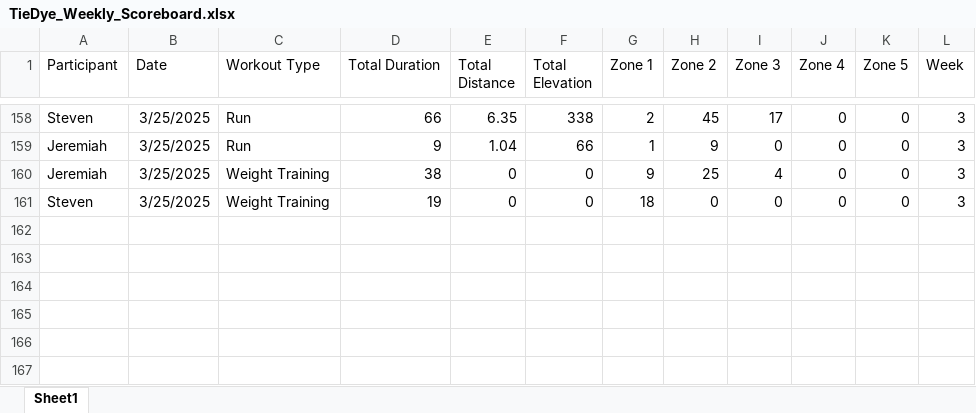
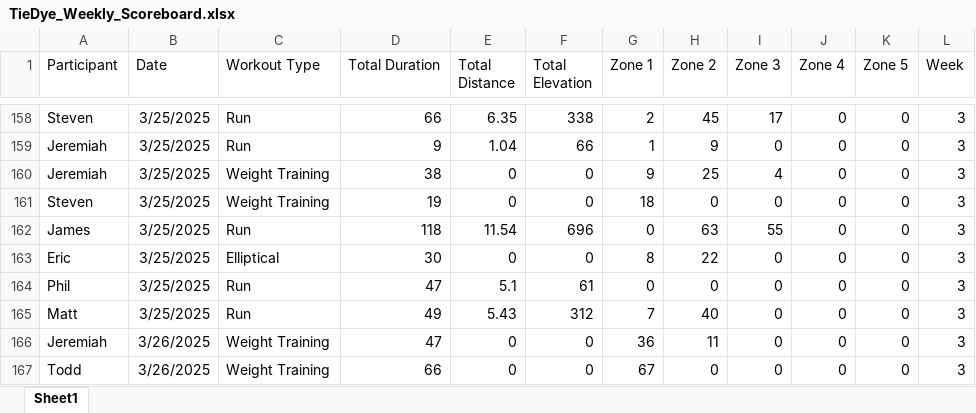
Before and after one commit to Steven-Carter-Data/50k-Strava-Tracker, an Excel workbook: TieDye_Weekly_Scoreboard.xlsx, sheet Sheet1, drawn as a sheet; only a part is shown, gaps mark what is left out; values as stored, in another font and other column widths than the file's, no borders; the diff names each change by its address in the sheet, - before the commit and + after, or states it on an @@ line.

Commit message:
updates

```diff
--- a/TieDye_Weekly_Scoreboard.xlsx (sheet Sheet1)
+++ b/TieDye_Weekly_Scoreboard.xlsx (sheet Sheet1)
+row 162: James | 3/25/2025 | Run | 118 | 11.54 | 696 | 0 | 63 | 55 | 0 | 0 | 3
+row 163: Eric | 3/25/2025 | Elliptical | 30 | 0 | 0 | 8 | 22 | 0 | 0 | 0 | 3
+row 164: Phil | 3/25/2025 | Run | 47 | 5.1 | 61 | 0 | 0 | 0 | 0 | 0 | 3
+row 165: Matt | 3/25/2025 | Run | 49 | 5.43 | 312 | 7 | 40 | 0 | 0 | 0 | 3
+row 166: Jeremiah | 3/26/2025 | Weight Training | 47 | 0 | 0 | 36 | 11 | 0 | 0 | 0 | 3
+row 167: Todd | 3/26/2025 | Weight Training | 66 | 0 | 0 | 67 | 0 | 0 | 0 | 0 | 3
```
